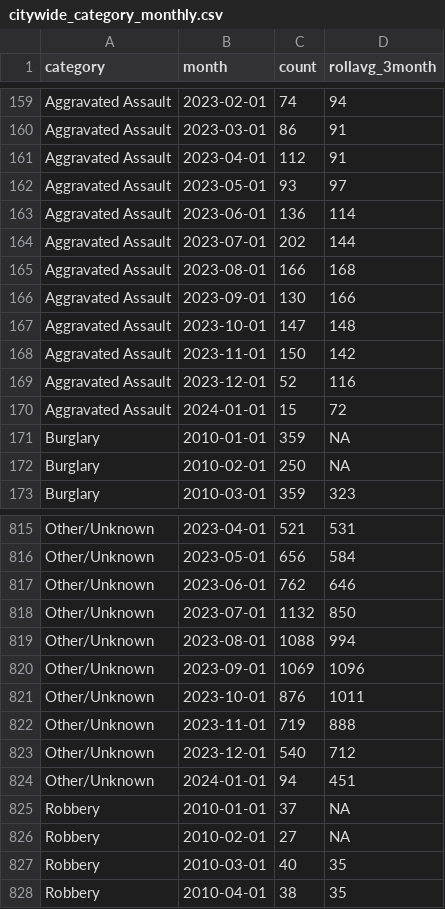
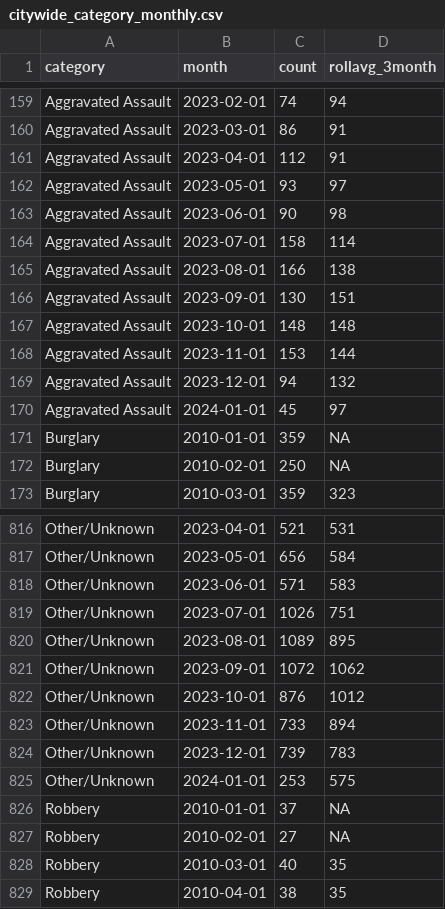
Before and after one commit to abcotvdata/safetytracker_fayetteville, a CSV file: data/output/monthly/citywide_category_monthly.csv, drawn as a sheet; only a part is shown, gaps mark what is left out; the diff covers the shown part only.

```diff
--- a/data/output/monthly/citywide_category_monthly.csv
+++ b/data/output/monthly/citywide_category_monthly.csv
@@ -162,10 +162,10 @@ Aggravated Assault,2023-04-01,112,91
 Aggravated Assault,2023-05-01,93,97
-Aggravated Assault,2023-06-01,136,114
-Aggravated Assault,2023-07-01,202,144
-Aggravated Assault,2023-08-01,166,168
-Aggravated Assault,2023-09-01,130,166
-Aggravated Assault,2023-10-01,147,148
-Aggravated Assault,2023-11-01,150,142
-Aggravated Assault,2023-12-01,52,116
-Aggravated Assault,2024-01-01,15,72
+Aggravated Assault,2023-06-01,90,98
+Aggravated Assault,2023-07-01,158,114
+Aggravated Assault,2023-08-01,166,138
+Aggravated Assault,2023-09-01,130,151
+Aggravated Assault,2023-10-01,148,148
+Aggravated Assault,2023-11-01,153,144
+Aggravated Assault,2023-12-01,94,132
+Aggravated Assault,2024-01-01,45,97
 Burglary,2010-01-01,359,NA
@@ -816,10 +817,10 @@ Other/Unknown,2023-04-01,521,531
 Other/Unknown,2023-05-01,656,584
-Other/Unknown,2023-06-01,762,646
-Other/Unknown,2023-07-01,1132,850
-Other/Unknown,2023-08-01,1088,994
-Other/Unknown,2023-09-01,1069,1096
-Other/Unknown,2023-10-01,876,1011
-Other/Unknown,2023-11-01,719,888
-Other/Unknown,2023-12-01,540,712
-Other/Unknown,2024-01-01,94,451
+Other/Unknown,2023-06-01,571,583
+Other/Unknown,2023-07-01,1026,751
+Other/Unknown,2023-08-01,1089,895
+Other/Unknown,2023-09-01,1072,1062
+Other/Unknown,2023-10-01,876,1012
+Other/Unknown,2023-11-01,733,894
+Other/Unknown,2023-12-01,739,783
+Other/Unknown,2024-01-01,253,575
 Robbery,2010-01-01,37,NA
```
Also changed, not shown: 1 added row and 45 edited cells elsewhere in this file, data/output/districts/district_detailed.csv, data/output/districts/district_type.csv, 48 other files.
